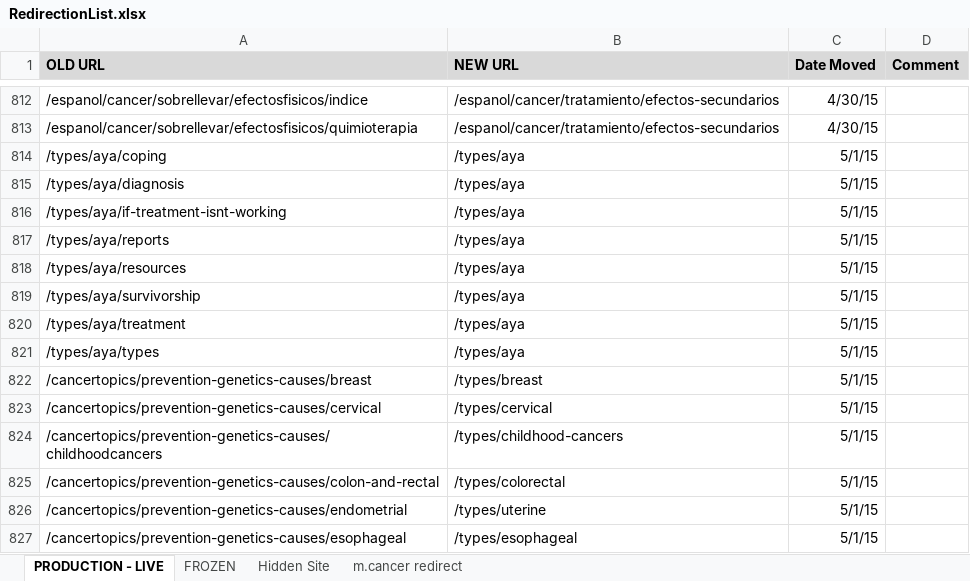
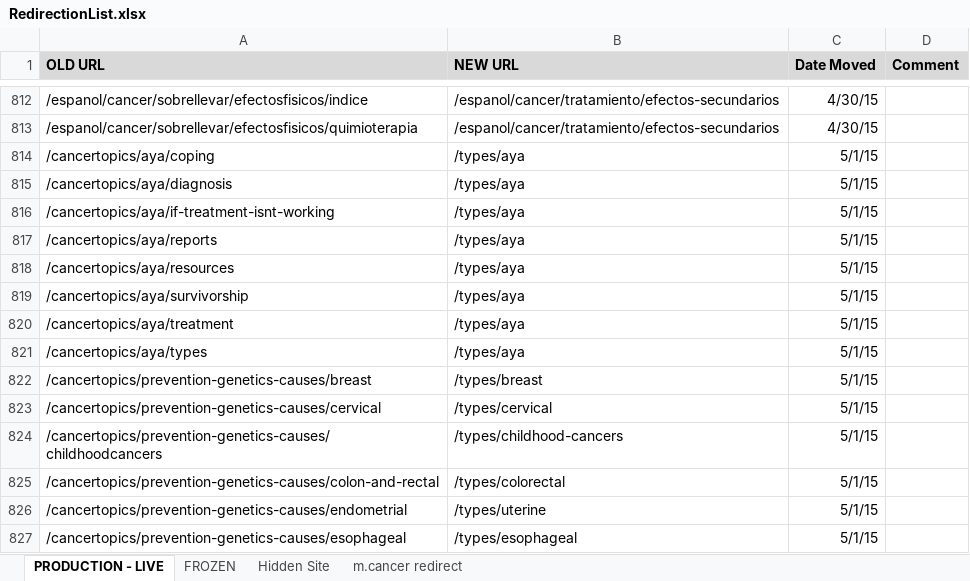
Before and after one commit to NCIOCPL/wcms-content, an Excel workbook: RedirectionList.xlsx, sheet PRODUCTION - LIVE, drawn as a sheet; only a part is shown, gaps mark what is left out; values as stored, in another font and other column widths than the file's, no borders; the diff names each change by its address in the sheet, - before the commit and + after, or states it on an @@ line.

```diff
--- a/RedirectionList.xlsx (sheet PRODUCTION - LIVE)
+++ b/RedirectionList.xlsx (sheet PRODUCTION - LIVE)
-A814 (OLD URL): /types/aya/coping
+A814 (OLD URL): /cancertopics/aya/coping
-A815 (OLD URL): /types/aya/diagnosis
+A815 (OLD URL): /cancertopics/aya/diagnosis
-A816 (OLD URL): /types/aya/if-treatment-isnt-working
+A816 (OLD URL): /cancertopics/aya/if-treatment-isnt-working
-A817 (OLD URL): /types/aya/reports
+A817 (OLD URL): /cancertopics/aya/reports
-A818 (OLD URL): /types/aya/resources
+A818 (OLD URL): /cancertopics/aya/resources
-A819 (OLD URL): /types/aya/survivorship
+A819 (OLD URL): /cancertopics/aya/survivorship
-A820 (OLD URL): /types/aya/treatment
+A820 (OLD URL): /cancertopics/aya/treatment
-A821 (OLD URL): /types/aya/types
+A821 (OLD URL): /cancertopics/aya/types
```
